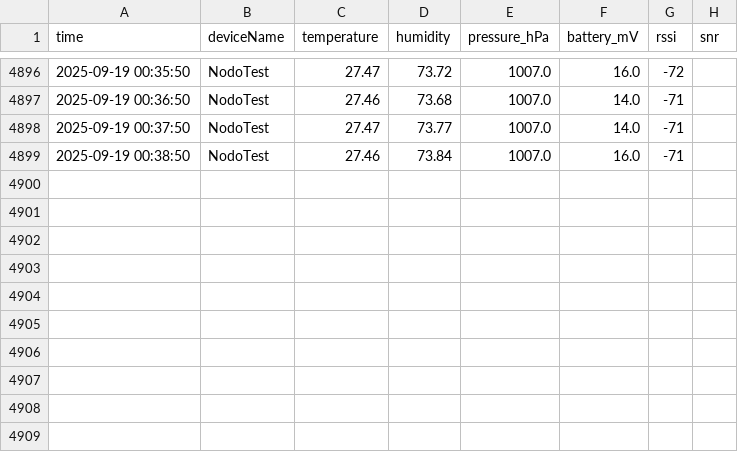
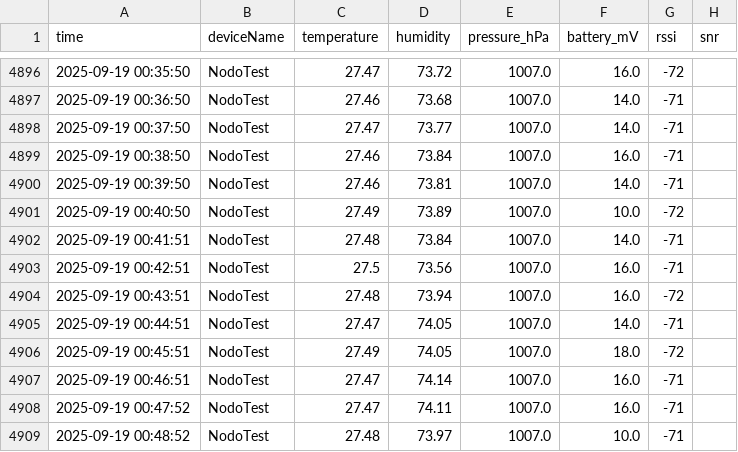
Before and after one commit to smartcampusutp/SmartCampus_UTP, a CSV file: Data/uplinks.csv, drawn as a sheet; only a part is shown, gaps mark what is left out; the diff names each change by its address in the sheet, - before the commit and + after, or states it on an @@ line.

Commit message:
Update uplinks.csv at 2025-09-19 00:48:52

```diff
--- a/Data/uplinks.csv
+++ b/Data/uplinks.csv
+row 4900: 2025-09-19 00:39:50 | NodoTest | 27.46 | 73.81 | 1007.0 | 14.0 | -71
+row 4901: 2025-09-19 00:40:50 | NodoTest | 27.49 | 73.89 | 1007.0 | 10.0 | -72
+row 4902: 2025-09-19 00:41:51 | NodoTest | 27.48 | 73.84 | 1007.0 | 14.0 | -71
+row 4903: 2025-09-19 00:42:51 | NodoTest | 27.5 | 73.56 | 1007.0 | 16.0 | -71
+row 4904: 2025-09-19 00:43:51 | NodoTest | 27.48 | 73.94 | 1007.0 | 16.0 | -72
+row 4905: 2025-09-19 00:44:51 | NodoTest | 27.47 | 74.05 | 1007.0 | 14.0 | -71
+row 4906: 2025-09-19 00:45:51 | NodoTest | 27.49 | 74.05 | 1007.0 | 18.0 | -72
+row 4907: 2025-09-19 00:46:51 | NodoTest | 27.47 | 74.14 | 1007.0 | 16.0 | -71
+row 4908: 2025-09-19 00:47:52 | NodoTest | 27.47 | 74.11 | 1007.0 | 16.0 | -71
+row 4909: 2025-09-19 00:48:52 | NodoTest | 27.48 | 73.97 | 1007.0 | 10.0 | -71
```
